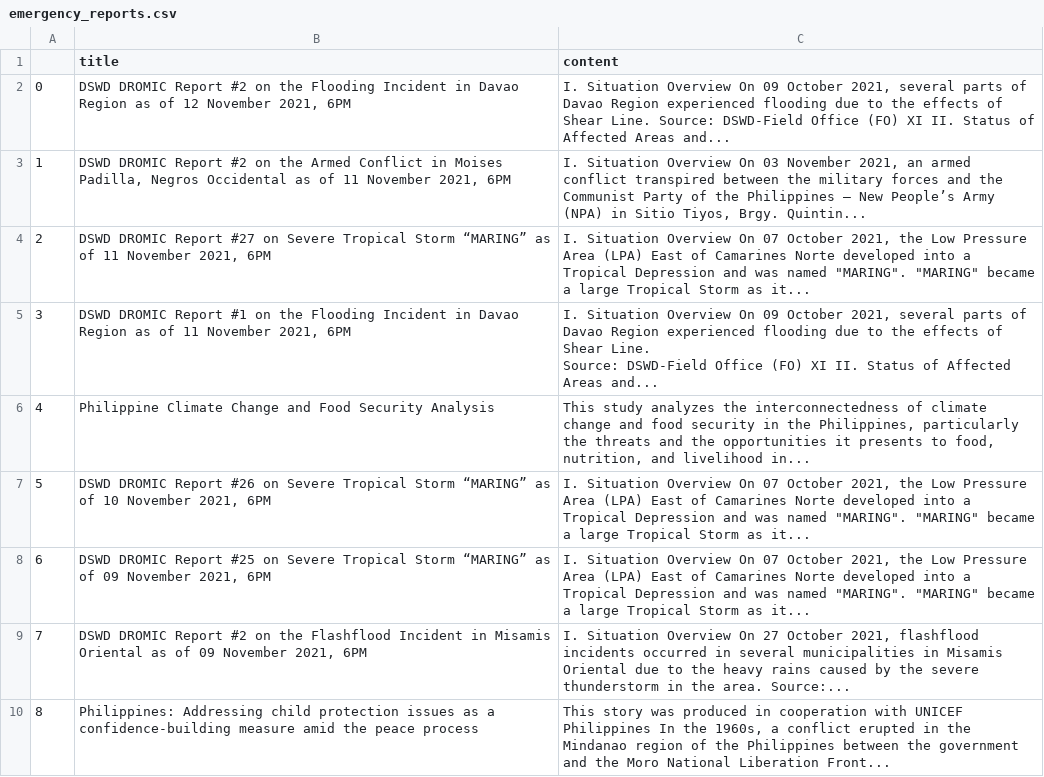
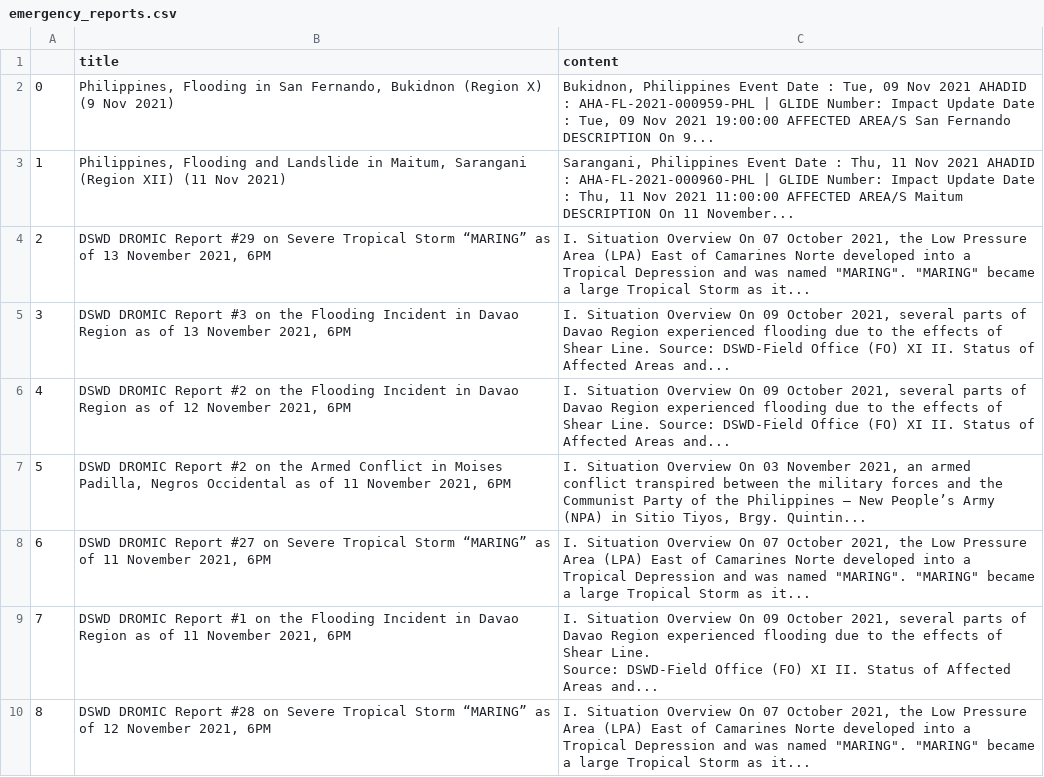
Before and after one commit to jgulane/Autoscraper-2, a CSV file: emergency_reports.csv, drawn as a sheet; only a part is shown; the diff covers the shown part only.

```diff
--- a/emergency_reports.csv
+++ b/emergency_reports.csv
@@ -1,37 +1,36 @@
 ,title,content
-0,"DSWD DROMIC Report #2 on the Flooding Incident in Davao Region as of 12 November 2021, 6PM","
-
-I. Situation Overview On 09 October 2021, several parts of Davao Region experienced flooding due to the effects of Shear Line. Source: DSWD-Field Office (FO) XI II. Status of Affected Areas and...
-"
-1,"DSWD DROMIC Report #2 on the Armed Conflict in Moises Padilla, Negros Occidental as of 11 November 2021, 6PM","
-
-I. Situation Overview On 03 November 2021, an armed conflict transpired between the military forces and the Communist Party of the Philippines – New People’s Army (NPA) in Sitio Tiyos, Brgy. Quintin...
-"
-2,"DSWD DROMIC Report #27 on Severe Tropical Storm “MARING” as of 11 November 2021, 6PM","
-
-I. Situation Overview On 07 October 2021, the Low Pressure Area (LPA) East of Camarines Norte developed into a Tropical Depression and was named ""MARING"". ""MARING"" became a large Tropical Storm as it...
-"
-3,"DSWD DROMIC Report #1 on the Flooding Incident in Davao Region as of 11 November 2021, 6PM","
-
-I. Situation Overview On 09 October 2021, several parts of Davao Region experienced flooding due to the effects of Shear Line.
-Source: DSWD-Field Office (FO) XI II. Status of Affected Areas and...
-"
-4,Philippine Climate Change and Food Security Analysis,"
-
-This study analyzes the interconnectedness of climate change and food security in the Philippines, particularly the threats and the opportunities it presents to food, nutrition, and livelihood in...
-"
-5,"DSWD DROMIC Report #26 on Severe Tropical Storm “MARING” as of 10 November 2021, 6PM","
-
-I. Situation Overview On 07 October 2021, the Low Pressure Area (LPA) East of Camarines Norte developed into a Tropical Depression and was named ""MARING"". ""MARING"" became a large Tropical Storm as it...
-"
-6,"DSWD DROMIC Report #25 on Severe Tropical Storm “MARING” as of 09 November 2021, 6PM","
-
-I. Situation Overview On 07 October 2021, the Low Pressure Area (LPA) East of Camarines Norte developed into a Tropical Depression and was named ""MARING"". ""MARING"" became a large Tropical Storm as it...
-"
-7,"DSWD DROMIC Report #2 on the Flashflood Incident in Misamis Oriental as of 09 November 2021, 6PM","
-
-I. Situation Overview On 27 October 2021, flashflood incidents occurred in several municipalities in Misamis Oriental due to the heavy rains caused by the severe thunderstorm in the area. Source:...
-"
-8,Philippines: Addressing child protection issues as a confidence-building measure amid the peace process,"
-This story was produced in cooperation with UNICEF Philippines In the 1960s, a conflict erupted in the Mindanao region of the Philippines between the government and the Moro National Liberation Front...
-"
+0,"Philippines, Flooding in San Fernando, Bukidnon (Region X) (9 Nov 2021)","
+Bukidnon, Philippines Event Date : Tue, 09 Nov 2021 AHADID : AHA-FL-2021-000959-PHL | GLIDE Number: Impact Update Date : Tue, 09 Nov 2021 19:00:00 AFFECTED AREA/S San Fernando DESCRIPTION On 9...
+"
+1,"Philippines, Flooding and Landslide in Maitum, Sarangani (Region XII) (11 Nov 2021)","
+Sarangani, Philippines Event Date : Thu, 11 Nov 2021 AHADID : AHA-FL-2021-000960-PHL | GLIDE Number: Impact Update Date : Thu, 11 Nov 2021 11:00:00 AFFECTED AREA/S Maitum DESCRIPTION On 11 November...
+"
+2,"DSWD DROMIC Report #29 on Severe Tropical Storm “MARING” as of 13 November 2021, 6PM","
+
+I. Situation Overview On 07 October 2021, the Low Pressure Area (LPA) East of Camarines Norte developed into a Tropical Depression and was named ""MARING"". ""MARING"" became a large Tropical Storm as it...
+"
+3,"DSWD DROMIC Report #3 on the Flooding Incident in Davao Region as of 13 November 2021, 6PM","
+
+I. Situation Overview On 09 October 2021, several parts of Davao Region experienced flooding due to the effects of Shear Line. Source: DSWD-Field Office (FO) XI II. Status of Affected Areas and...
+"
+4,"DSWD DROMIC Report #2 on the Flooding Incident in Davao Region as of 12 November 2021, 6PM","
+
+I. Situation Overview On 09 October 2021, several parts of Davao Region experienced flooding due to the effects of Shear Line. Source: DSWD-Field Office (FO) XI II. Status of Affected Areas and...
+"
+5,"DSWD DROMIC Report #2 on the Armed Conflict in Moises Padilla, Negros Occidental as of 11 November 2021, 6PM","
+
+I. Situation Overview On 03 November 2021, an armed conflict transpired between the military forces and the Communist Party of the Philippines – New People’s Army (NPA) in Sitio Tiyos, Brgy. Quintin...
+"
+6,"DSWD DROMIC Report #27 on Severe Tropical Storm “MARING” as of 11 November 2021, 6PM","
+
+I. Situation Overview On 07 October 2021, the Low Pressure Area (LPA) East of Camarines Norte developed into a Tropical Depression and was named ""MARING"". ""MARING"" became a large Tropical Storm as it...
+"
+7,"DSWD DROMIC Report #1 on the Flooding Incident in Davao Region as of 11 November 2021, 6PM","
+
+I. Situation Overview On 09 October 2021, several parts of Davao Region experienced flooding due to the effects of Shear Line.
+Source: DSWD-Field Office (FO) XI II. Status of Affected Areas and...
+"
+8,"DSWD DROMIC Report #28 on Severe Tropical Storm “MARING” as of 12 November 2021, 6PM","
+
+I. Situation Overview On 07 October 2021, the Low Pressure Area (LPA) East of Camarines Norte developed into a Tropical Depression and was named ""MARING"". ""MARING"" became a large Tropical Storm as it...
+"
```
Also changed, not shown: 22 edited cells elsewhere in this file.
